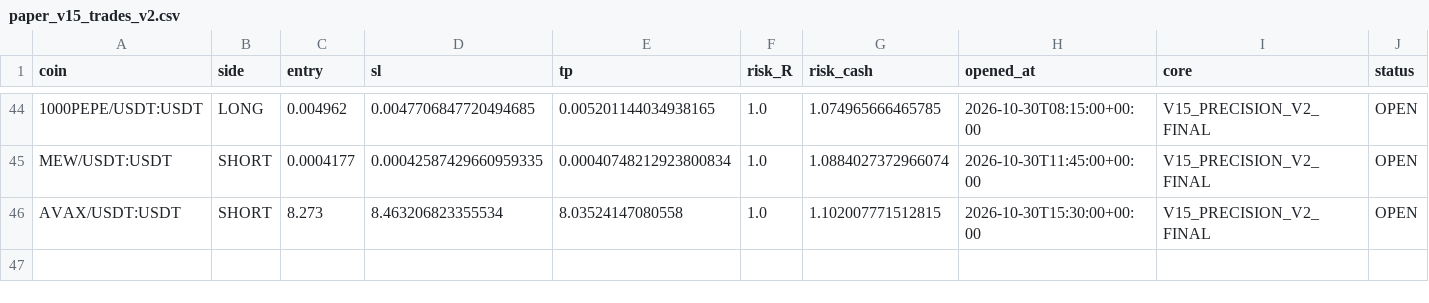
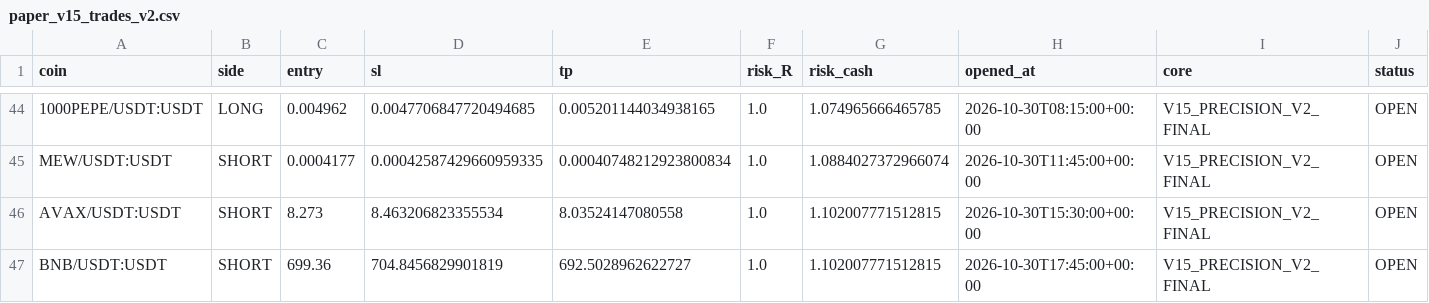
Before and after one commit to samesameagro-droid/sam-edge-v15-v8i, a CSV file: paper_v15_trades_v2.csv, drawn as a sheet; only a part is shown, gaps mark what is left out; rows hold the shown columns only; the diff names each change by its address in the sheet, - before the commit and + after, or states it on an @@ line.

Commit message:
paper: V15 professional forward state

```diff
--- a/paper_v15_trades_v2.csv
+++ b/paper_v15_trades_v2.csv
+row 47: BNB/USDT:USDT | SHORT | 699.36 | 704.8456829901819 | 692.5028962622727 | 1.0 | 1.102007771512815 | 2026-10-30T17:45:00+00:00 | V15_PRECISION_V2_FINAL | OPEN
```
Also changed, not shown: v15_1_shadow_e_signals.csv, v15_forward_test_ongoing.csv, 8 other files.
